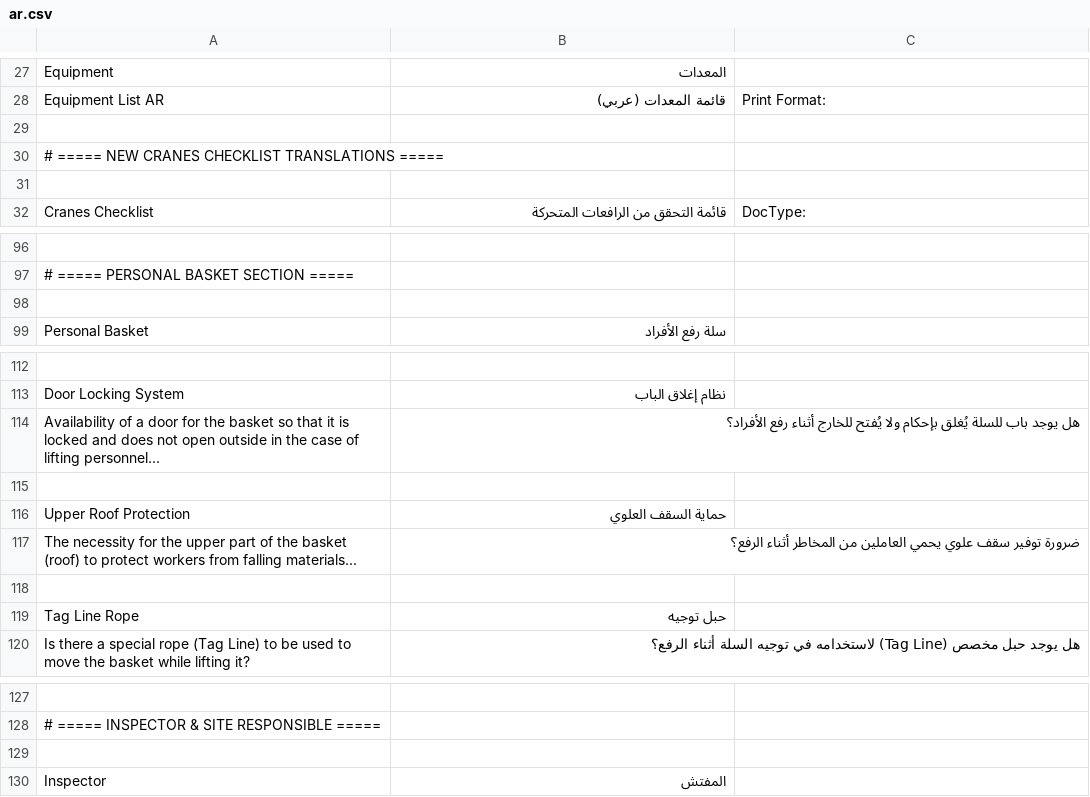
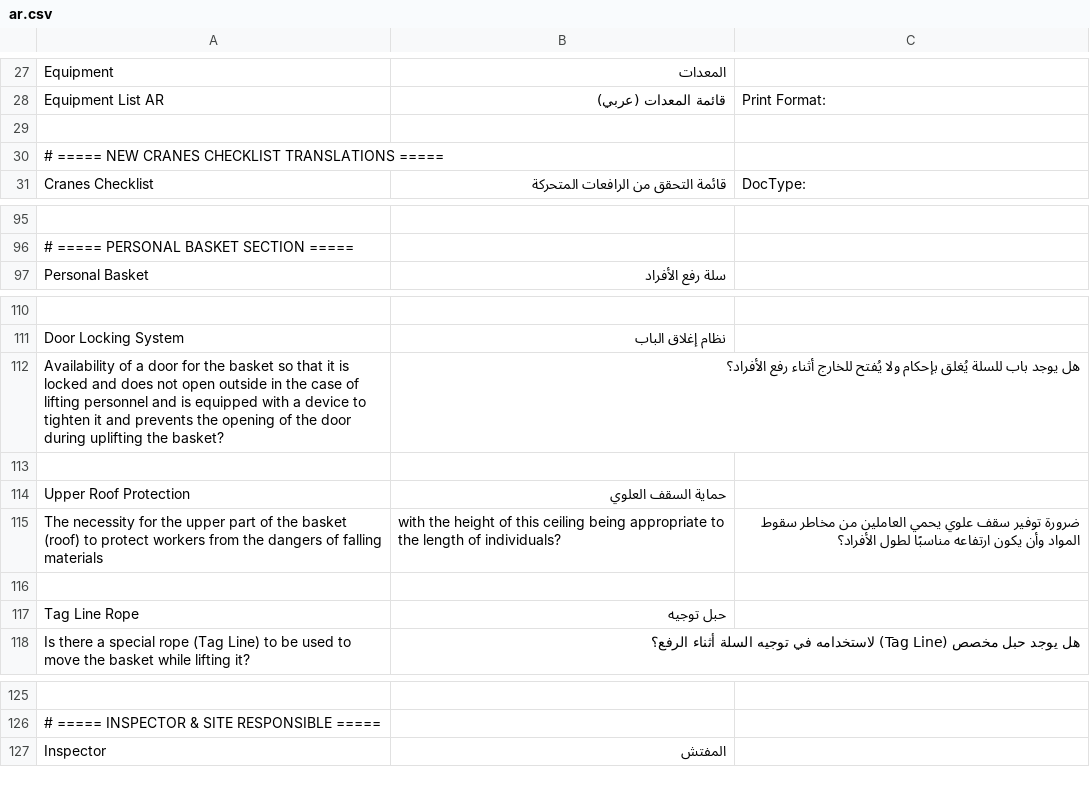
Before and after one commit to mostafael3ref/health_safety, a CSV file: health_safety/translations/ar.csv, drawn as a sheet; only a part is shown, gaps mark what is left out; removed rows and columns are numbered as before the commit, all else as after; the diff names each change by its address in the sheet, - before the commit and + after, or states it on an @@ line.

Commit message:
Update5 ar.csv

```diff
--- a/health_safety/translations/ar.csv
+++ b/health_safety/translations/ar.csv
-row 31: (empty)
-row 98: (empty)
-A112: …of lifting personnel...
+A112: …of lifting personnel and is equipped with a device to tighten it and prevents the opening of the door during uplifting the basket?
-row 117: The necessity for the upper part of the basket (roof) to protect workers from falling materials... | ضرورة توفير سقف علوي يحمي العاملين من المخاطر أثناء الرفع؟
+row 115: The necessity for the upper part of the basket (roof) to protect workers from the dangers of falling materials | with the height of this ceiling being appropriate to the length of individuals? | ضرورة توفير سقف علوي يحمي العاملين من مخاطر سقوط المواد وأن يكون ارتفاعه مناسبًا لطول الأفراد؟
-row 129: (empty)
```
